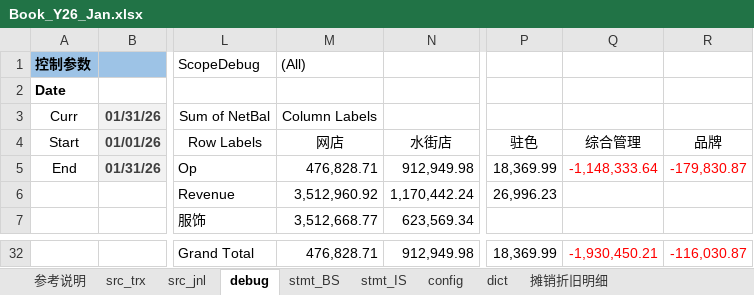
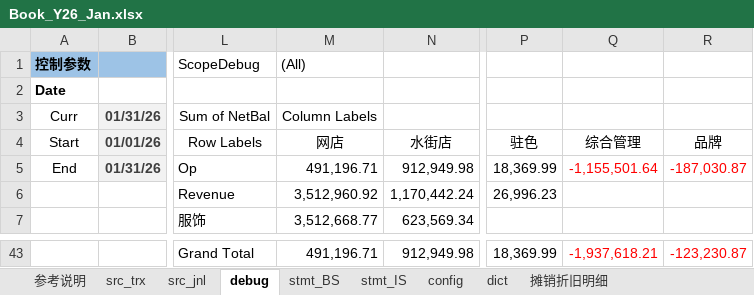
Before and after one commit to maleCharII/YuanJia, an Excel workbook: Book_Y26_Jan.xlsx, sheet debug, drawn as a sheet; only a part is shown, gaps mark what is left out; values as stored, in another font and other column widths than the file's, no borders; charts and pictures not drawn; addresses are those after the commit; the diff covers the shown part only; the diff names each change by its address in the sheet, - before the commit and + after, or states it on an @@ line.

Commit message:
update 报销 finer class

```diff
--- a/Book_Y26_Jan.xlsx (sheet debug)
+++ b/Book_Y26_Jan.xlsx (sheet debug)
-M5 ((All)): 476,828.71
+M5 ((All)): 491,196.71
-Q5: -1,148,333.64
+Q5: -1,155,501.64
-R5: -179,830.87
+R5: -187,030.87
-M43 ((All)): 476,828.71
+M43 ((All)): 491,196.71
-Q43: -1,930,450.21
+Q43: -1,937,618.21
-R43: -116,030.87
+R43: -123,230.87
```
Also changed, not shown: 27 added rows, 16 removed rows, 1 moved row and 3 edited cells elsewhere in this sheet, sheet src_jnl, sheet src_trx, charts or pictures.
